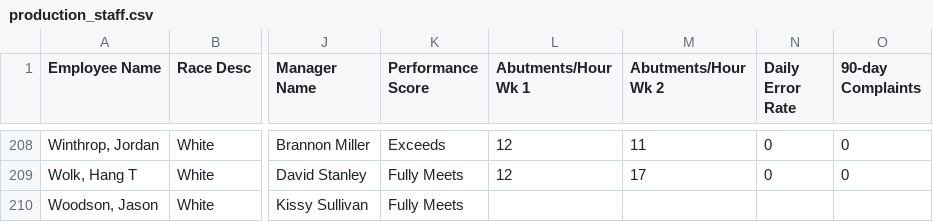
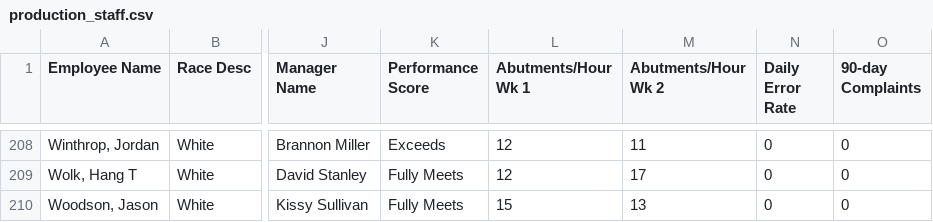
Before and after one commit to phaya/intro-r, a CSV file: data/production_staff.csv, drawn as a sheet; only a part is shown, gaps mark what is left out; the diff names each change by its address in the sheet, - before the commit and + after, or states it on an @@ line.

```diff
--- a/data/production_staff.csv
+++ b/data/production_staff.csv
-L210 (Abutments/Hour Wk 1): (empty)
+L210 (Abutments/Hour Wk 1): 15
-M210 (Abutments/Hour Wk 2): (empty)
+M210 (Abutments/Hour Wk 2): 13
-N210 (Daily Error Rate): (empty)
+N210 (Daily Error Rate): 0
-O210 (90-day Complaints): (empty)
+O210 (90-day Complaints): 0
```
Also changed, not shown: data/core_dataset_clean.csv, 10 other files.
